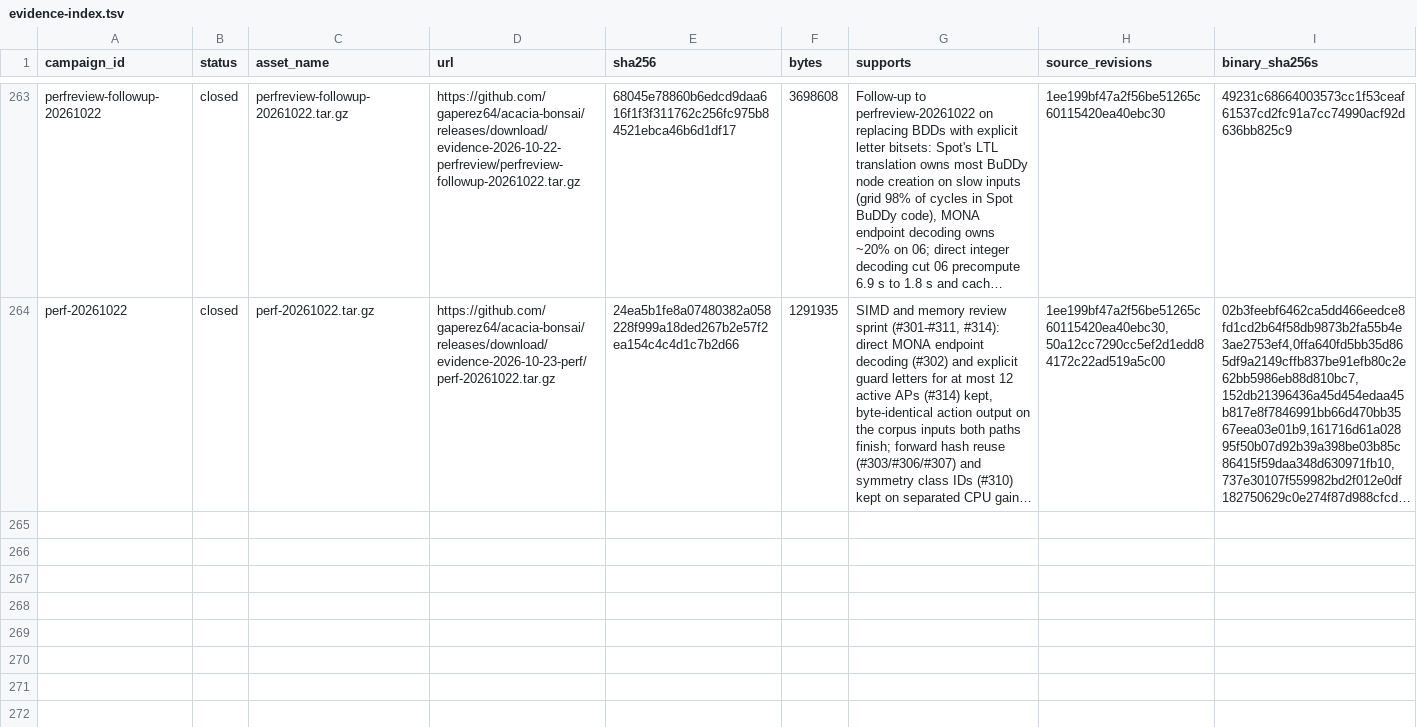
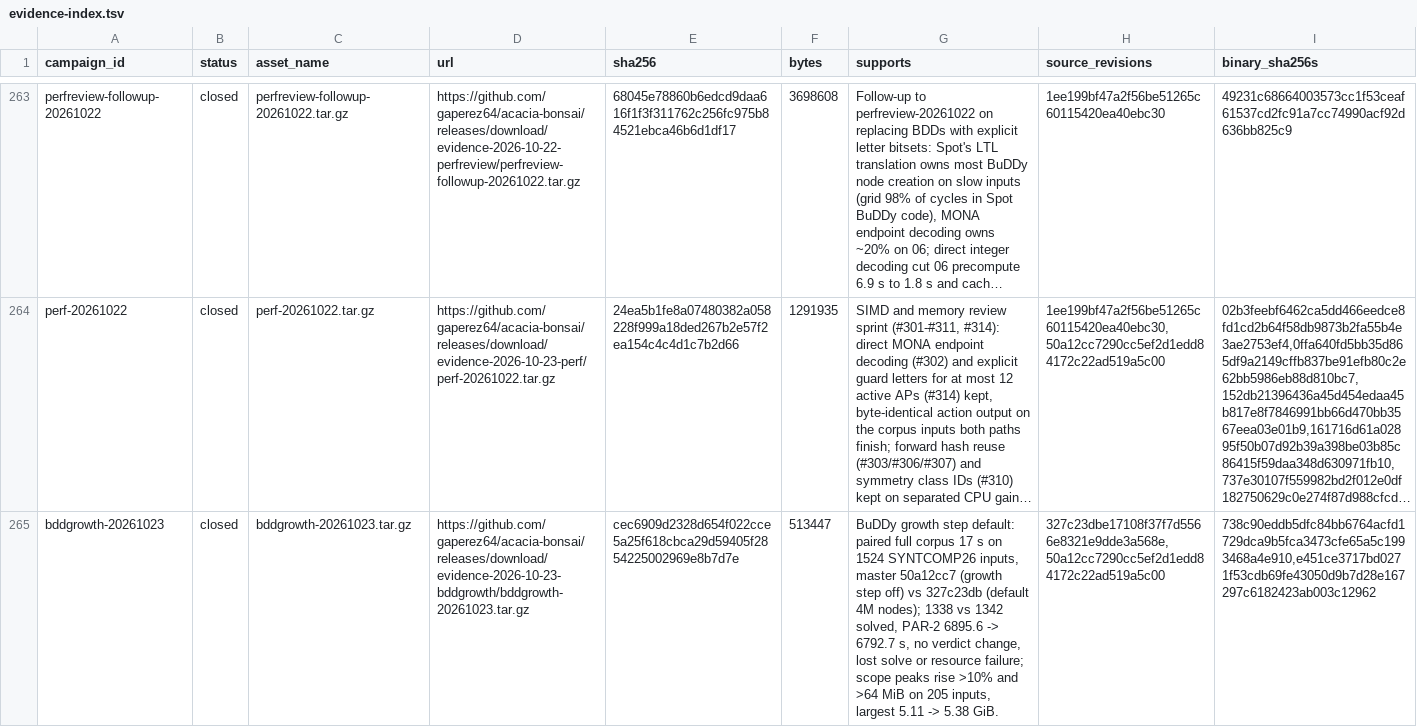
Before and after one commit to gaperez64/acacia-bonsai, a TSV file: benchmarking/evidence-index.tsv, drawn as a sheet; only a part is shown, gaps mark what is left out; long unchanged cells end in …; the diff names each change by its address in the sheet, - before the commit and + after, or states it on an @@ line.

```diff
--- a/benchmarking/evidence-index.tsv
+++ b/benchmarking/evidence-index.tsv
+row 265: bddgrowth-20261023 | closed | bddgrowth-20261023.tar.gz | https://github.com/gaperez64/acacia-bonsai/releases/download/evidence-2026-10-23-bddgrowth/bddgrowth-20261023.tar.gz | cec6909d2328d654f022cce5a25f618cbca29d59405f2854225002969e8b7d7e | 513447 | BuDDy growth step default: paired full corpus 17 s on 1524 SYNTCOMP26 inputs, master 50a12cc7 (growth step off) vs 327c23db (default 4M nodes); 1338 vs 1342 solved, PAR-2 6895.6 -> 6792.7 s, no verdict change, lost solve or resource failure; scope peaks rise >10% and >64 MiB on 205 inputs, largest 5.11 -> 5.38 GiB. | 327c23dbe17108f37f7d5566e8321e9dde3a568e,50a12cc7290cc5ef2d1edd84172c22ad519a5c00 | 738c90eddb5dfc84bb6764acfd1729dca9b5fca3473cfe65a5c1993468a4e910,e451ce3717bd0271f53cdb69fe43050d9b7d28e167297c6182423ab003c12962
```
Also changed, not shown: 2 other files.
